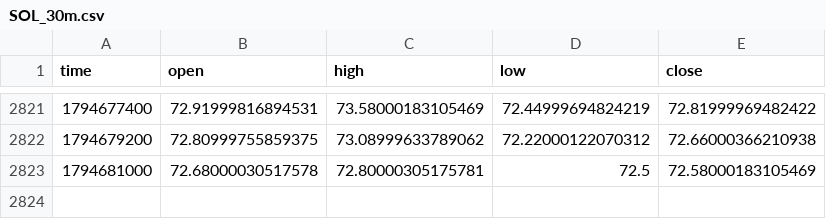
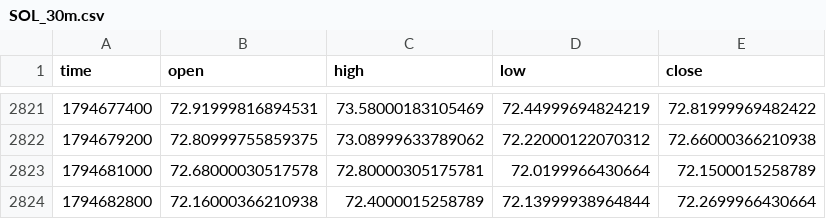
Before and after one commit to drdiegomatheus/monitor-mercado, a CSV file: categorias/cripto/dados/SOL_30m.csv, drawn as a sheet; only a part is shown, gaps mark what is left out.

Commit message:
dados 2026-11-14_1906

```diff
--- a/categorias/cripto/dados/SOL_30m.csv
+++ b/categorias/cripto/dados/SOL_30m.csv
@@ -2822,2 +2822,3 @@ time,open,high,low,close
 1794679200,72.80999755859375,73.08999633789062,72.22000122070312,72.66000366210938
-1794681000,72.68000030517578,72.80000305175781,72.5,72.58000183105469
+1794681000,72.68000030517578,72.80000305175781,72.0199966430664,72.1500015258789
+1794682800,72.16000366210938,72.4000015258789,72.13999938964844,72.2699966430664
```
Also changed, not shown: categorias/cripto/dados/AAVE_30m.csv, categorias/cripto/dados/ETH_30m.csv, 24 other files.
